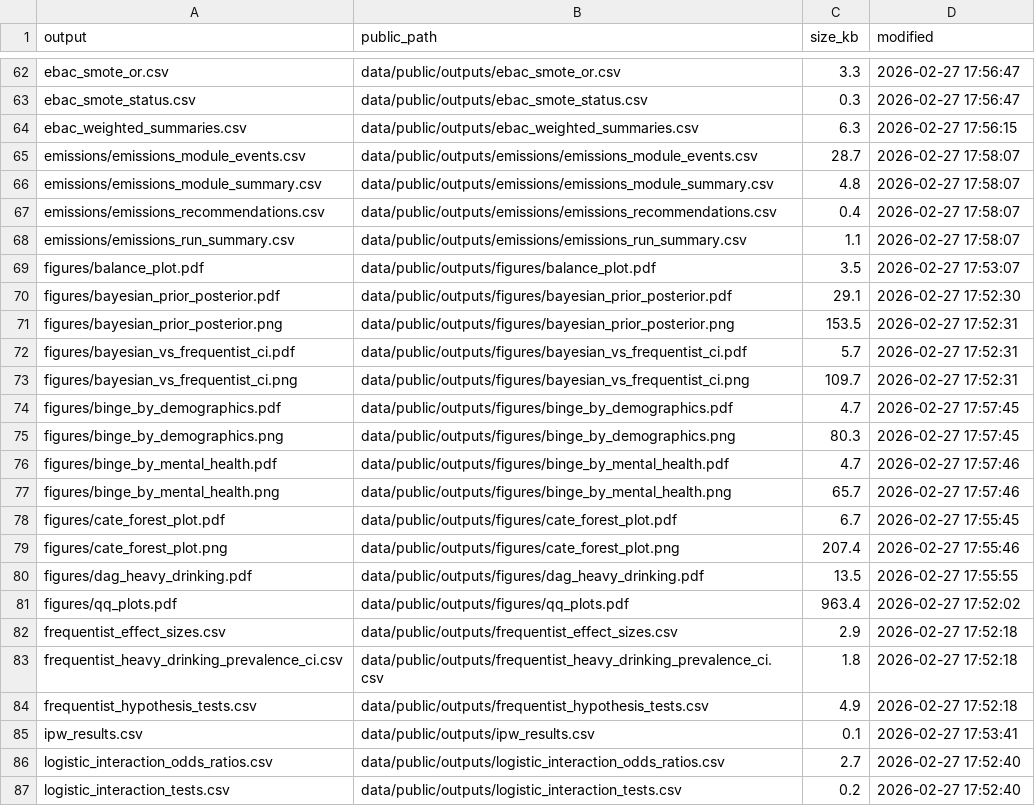
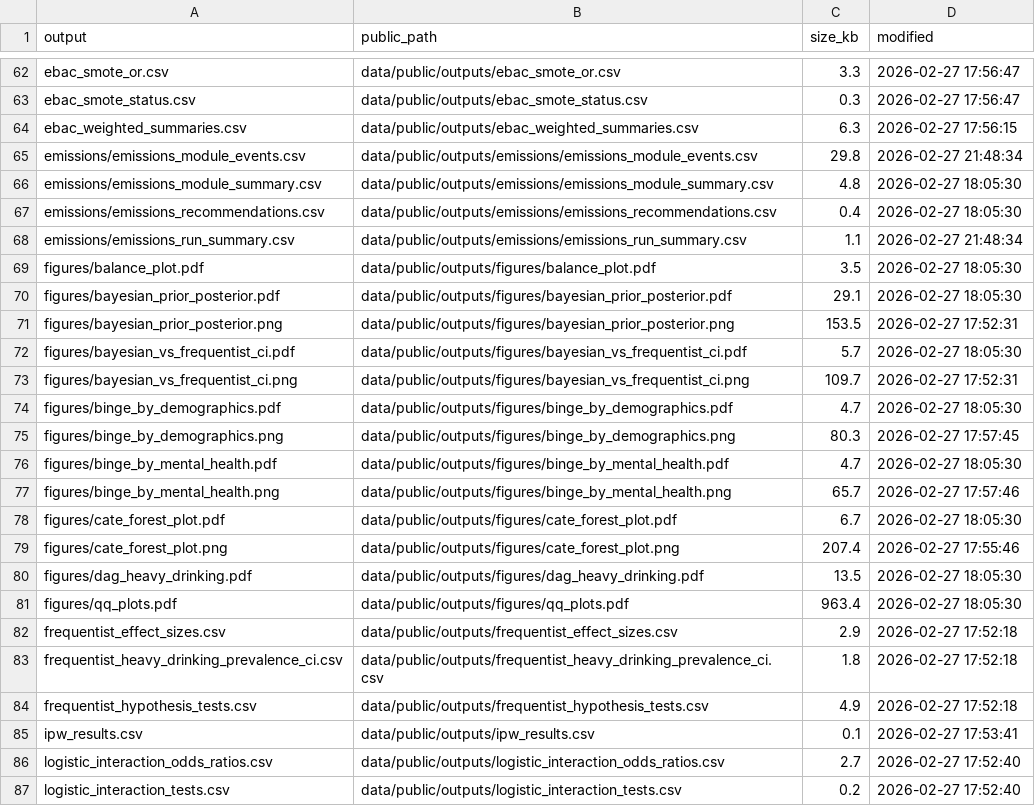
Before and after one commit to ruhelavansh-oss/epi-ML, a CSV file: data/public/outputs_manifest.csv, drawn as a sheet; only a part is shown, gaps mark what is left out.

```diff
--- a/data/public/outputs_manifest.csv
+++ b/data/public/outputs_manifest.csv
@@ -64,19 +64,19 @@
 "ebac_weighted_summaries.csv","data/public/outputs/ebac_weighted_summaries.csv","6.3","2026-02-27 17:56:15"
-"emissions/emissions_module_events.csv","data/public/outputs/emissions/emissions_module_events.csv","28.7","2026-02-27 17:58:07"
-"emissions/emissions_module_summary.csv","data/public/outputs/emissions/emissions_module_summary.csv","4.8","2026-02-27 17:58:07"
-"emissions/emissions_recommendations.csv","data/public/outputs/emissions/emissions_recommendations.csv","0.4","2026-02-27 17:58:07"
-"emissions/emissions_run_summary.csv","data/public/outputs/emissions/emissions_run_summary.csv","1.1","2026-02-27 17:58:07"
-"figures/balance_plot.pdf","data/public/outputs/figures/balance_plot.pdf","3.5","2026-02-27 17:53:07"
-"figures/bayesian_prior_posterior.pdf","data/public/outputs/figures/bayesian_prior_posterior.pdf","29.1","2026-02-27 17:52:30"
+"emissions/emissions_module_events.csv","data/public/outputs/emissions/emissions_module_events.csv","29.8","2026-02-27 21:48:34"
+"emissions/emissions_module_summary.csv","data/public/outputs/emissions/emissions_module_summary.csv","4.8","2026-02-27 18:05:30"
+"emissions/emissions_recommendations.csv","data/public/outputs/emissions/emissions_recommendations.csv","0.4","2026-02-27 18:05:30"
+"emissions/emissions_run_summary.csv","data/public/outputs/emissions/emissions_run_summary.csv","1.1","2026-02-27 21:48:34"
+"figures/balance_plot.pdf","data/public/outputs/figures/balance_plot.pdf","3.5","2026-02-27 18:05:30"
+"figures/bayesian_prior_posterior.pdf","data/public/outputs/figures/bayesian_prior_posterior.pdf","29.1","2026-02-27 18:05:30"
 "figures/bayesian_prior_posterior.png","data/public/outputs/figures/bayesian_prior_posterior.png","153.5","2026-02-27 17:52:31"
-"figures/bayesian_vs_frequentist_ci.pdf","data/public/outputs/figures/bayesian_vs_frequentist_ci.pdf","5.7","2026-02-27 17:52:31"
+"figures/bayesian_vs_frequentist_ci.pdf","data/public/outputs/figures/bayesian_vs_frequentist_ci.pdf","5.7","2026-02-27 18:05:30"
 "figures/bayesian_vs_frequentist_ci.png","data/public/outputs/figures/bayesian_vs_frequentist_ci.png","109.7","2026-02-27 17:52:31"
-"figures/binge_by_demographics.pdf","data/public/outputs/figures/binge_by_demographics.pdf","4.7","2026-02-27 17:57:45"
+"figures/binge_by_demographics.pdf","data/public/outputs/figures/binge_by_demographics.pdf","4.7","2026-02-27 18:05:30"
 "figures/binge_by_demographics.png","data/public/outputs/figures/binge_by_demographics.png","80.3","2026-02-27 17:57:45"
-"figures/binge_by_mental_health.pdf","data/public/outputs/figures/binge_by_mental_health.pdf","4.7","2026-02-27 17:57:46"
+"figures/binge_by_mental_health.pdf","data/public/outputs/figures/binge_by_mental_health.pdf","4.7","2026-02-27 18:05:30"
 "figures/binge_by_mental_health.png","data/public/outputs/figures/binge_by_mental_health.png","65.7","2026-02-27 17:57:46"
-"figures/cate_forest_plot.pdf","data/public/outputs/figures/cate_forest_plot.pdf","6.7","2026-02-27 17:55:45"
+"figures/cate_forest_plot.pdf","data/public/outputs/figures/cate_forest_plot.pdf","6.7","2026-02-27 18:05:30"
 "figures/cate_forest_plot.png","data/public/outputs/figures/cate_forest_plot.png","207.4","2026-02-27 17:55:46"
-"figures/dag_heavy_drinking.pdf","data/public/outputs/figures/dag_heavy_drinking.pdf","13.5","2026-02-27 17:55:55"
-"figures/qq_plots.pdf","data/public/outputs/figures/qq_plots.pdf","963.4","2026-02-27 17:52:02"
+"figures/dag_heavy_drinking.pdf","data/public/outputs/figures/dag_heavy_drinking.pdf","13.5","2026-02-27 18:05:30"
+"figures/qq_plots.pdf","data/public/outputs/figures/qq_plots.pdf","963.4","2026-02-27 18:05:30"
 "frequentist_effect_sizes.csv","data/public/outputs/frequentist_effect_sizes.csv","2.9","2026-02-27 17:52:18"
```
Also changed, not shown: data/public/outputs/emissions/emissions_module_events.csv, data/public/outputs/emissions/emissions_run_summary.csv, 5 other files.
